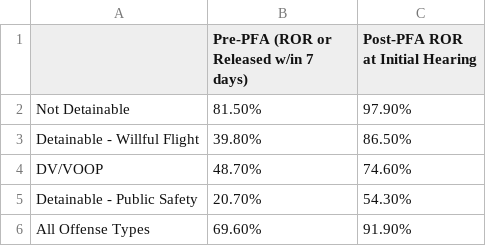
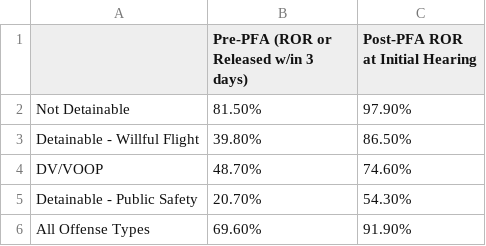
Before and after one commit to dstemenluc/CCJ.Illinois, a CSV file: Year 1 report/Pre-Post Court Comparison/Percent of cases released within 3 days pre post PFA by offense - average county.csv, drawn as a sheet.

```diff
--- a/Year 1 report/Pre-Post Court Comparison/Percent of cases released within 3 days pre post PFA by offense - average county.csv
+++ b/Year 1 report/Pre-Post Court Comparison/Percent of cases released within 3 days pre post PFA by offense - average county.csv
@@ -1,2 +1,2 @@
-,Pre-PFA (ROR or Released w/in 7 days),Post-PFA ROR at Initial Hearing
+,Pre-PFA (ROR or Released w/in 3 days),Post-PFA ROR at Initial Hearing
 Not Detainable,81.50%,97.90%
```
Also changed, not shown: 1 other file.
